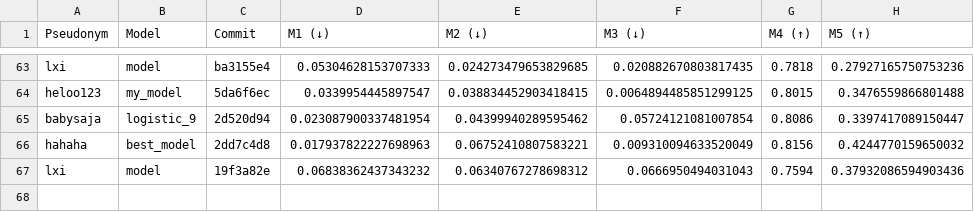
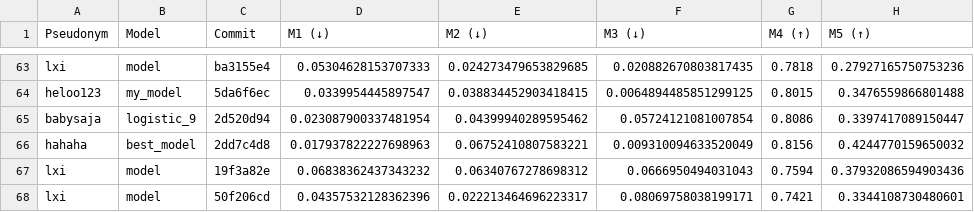
Before and after one commit to cs396f25/leaderboard-hw1, a CSV file: results.csv, drawn as a sheet; only a part is shown, gaps mark what is left out; the diff names each change by its address in the sheet, - before the commit and + after, or states it on an @@ line.

```diff
--- a/results.csv
+++ b/results.csv
+row 68: lxi | model | 50f206cd | 0.04357532128362396 | 0.022213464696223317 | 0.08069758038199171 | 0.7421 | 0.3344108730480601
```
Also changed, not shown: 1 other file.
